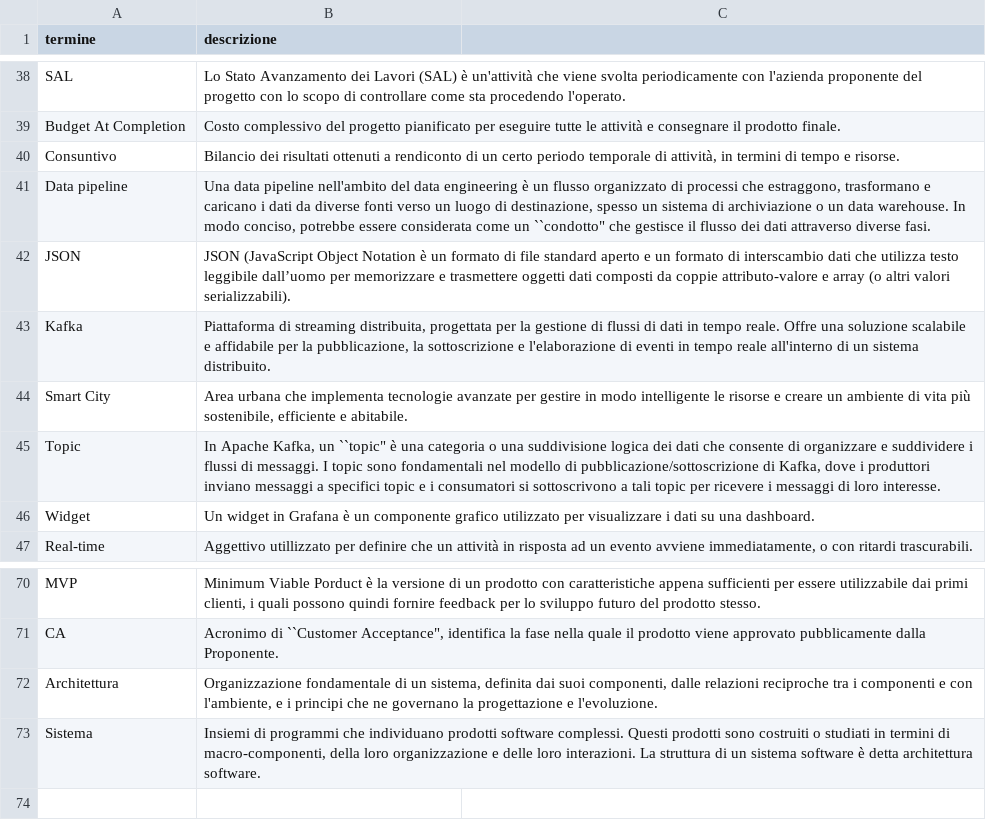
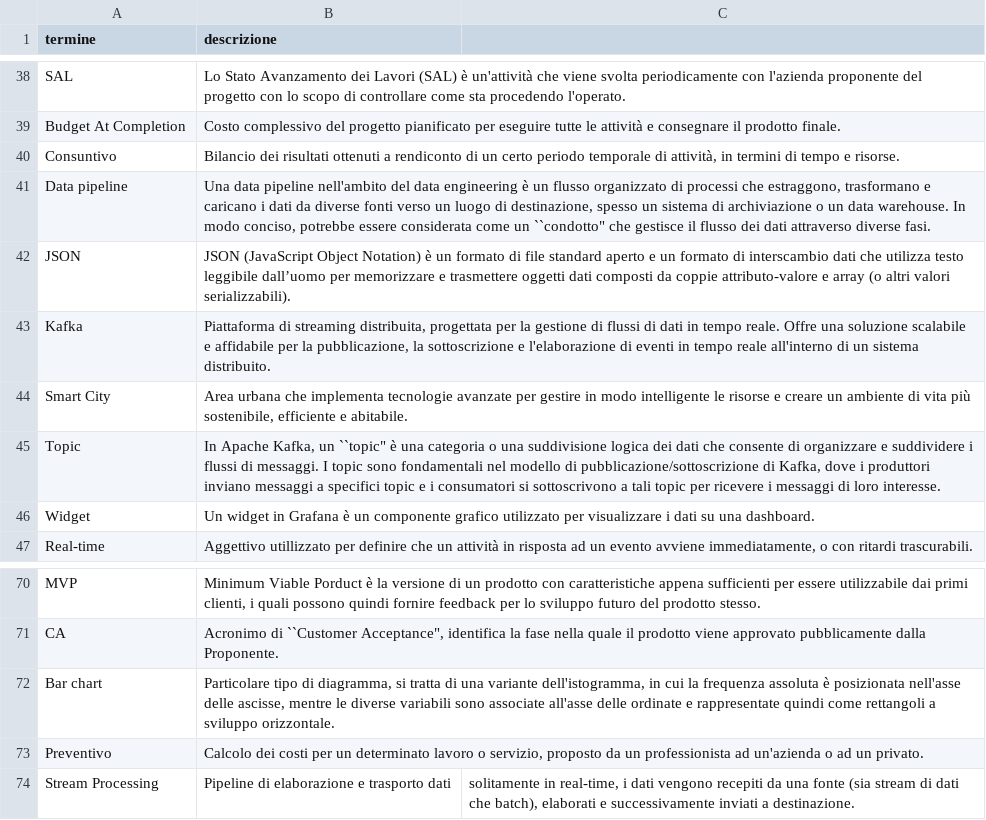
Before and after one commit to NaN1fy/docs, a CSV file: documents/RTB/interni/glossario.csv, drawn as a sheet; only a part is shown, gaps mark what is left out.

```diff
--- a/documents/RTB/interni/glossario.csv
+++ b/documents/RTB/interni/glossario.csv
@@ -41,3 +41,3 @@ Consuntivo;Bilancio dei risultati ottenuti a rendiconto di un certo periodo temp
 Data pipeline;Una data pipeline nell'ambito del data engineering è un flusso organizzato di processi che estraggono, trasformano e caricano i dati da diverse fonti verso un luogo di destinazione, spesso un sistema di archiviazione o un data warehouse. In modo conciso, potrebbe essere considerata come un ``condotto" che gestisce il flusso dei dati attraverso diverse fasi.
-JSON;JSON (JavaScript Object Notation è un formato di file standard aperto e un formato di interscambio dati che utilizza testo leggibile dall’uomo per memorizzare e trasmettere oggetti dati composti da coppie attributo-valore e array (o altri valori serializzabili).
+JSON;JSON (JavaScript Object Notation) è un formato di file standard aperto e un formato di interscambio dati che utilizza testo leggibile dall’uomo per memorizzare e trasmettere oggetti dati composti da coppie attributo-valore e array (o altri valori serializzabili).
 Kafka;Piattaforma di streaming distribuita, progettata per la gestione di flussi di dati in tempo reale. Offre una soluzione scalabile e affidabile per la pubblicazione, la sottoscrizione e l'elaborazione di eventi in tempo reale all'interno di un sistema distribuito.
@@ -71,3 +71,4 @@ MVP;Minimum Viable Porduct è la versione di un prodotto con caratteristiche app
 CA;Acronimo di ``Customer Acceptance", identifica la fase nella quale il prodotto viene approvato pubblicamente dalla Proponente.
-Architettura;Organizzazione fondamentale di un sistema, definita dai suoi componenti, dalle relazioni reciproche tra i componenti e con l'ambiente, e i principi che ne governano la progettazione e l'evoluzione.
-Sistema;Insiemi di programmi che individuano prodotti software complessi. Questi prodotti sono costruiti o studiati in termini di macro-componenti, della loro organizzazione e delle loro interazioni. La struttura di un sistema software è detta architettura software.
+Bar chart; Particolare tipo di diagramma, si tratta di una variante dell'istogramma, in cui la frequenza assoluta è posizionata nell'asse delle ascisse, mentre le diverse variabili sono associate all'asse delle ordinate e rappresentate quindi come rettangoli a sviluppo orizzontale.
+Preventivo; Calcolo dei costi per un determinato lavoro o servizio, proposto da un professionista ad un'azienda o ad un privato.
+Stream Processing; Pipeline di elaborazione e trasporto dati; solitamente in real-time, i dati vengono recepiti da una fonte (sia stream di dati che batch), elaborati e successivamente inviati a destinazione.
```
Also changed, not shown: documents/PB/interni/glossario.csv.
